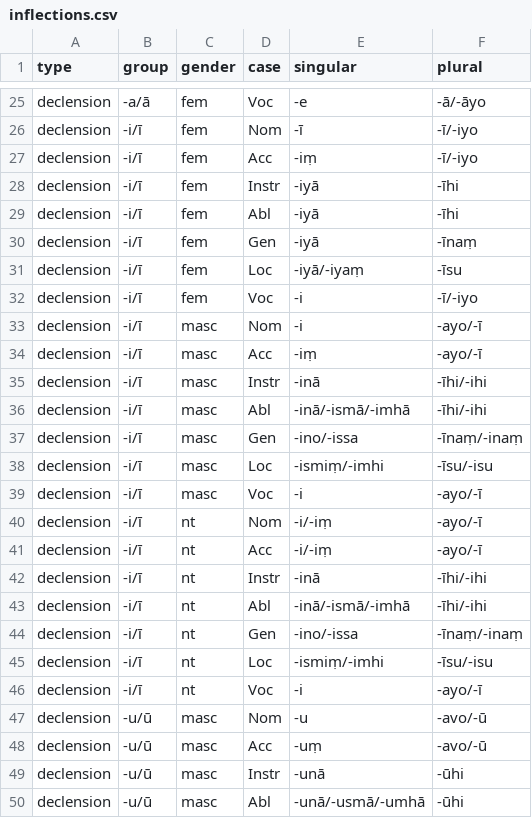
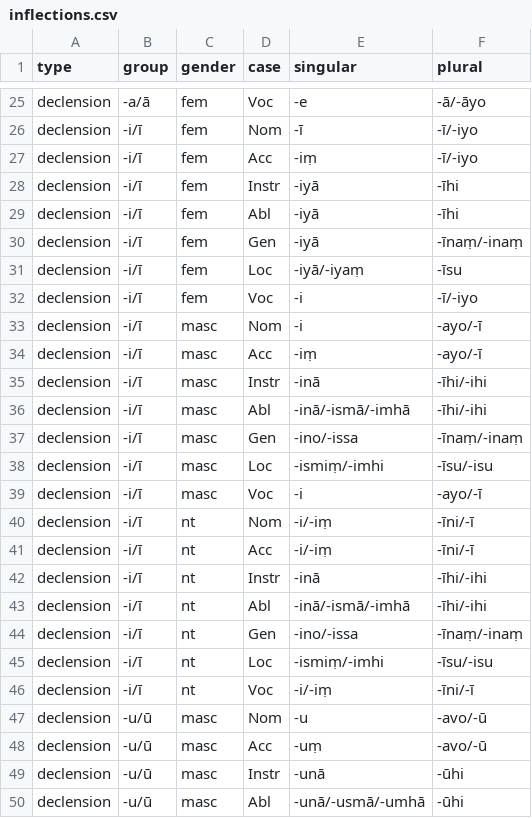
Before and after one commit to sc-voice/ms-dpd, a CSV file: src/inflections.csv, drawn as a sheet; only a part is shown, gaps mark what is left out.

```diff
--- a/src/inflections.csv
+++ b/src/inflections.csv
@@ -29,3 +29,3 @@ declension , -i/ī , fem , Instr ,  -iyā , -īhi
 declension , -i/ī , fem , Abl , -iyā , -īhi
-declension , -i/ī , fem , Gen , -iyā , -īnaṃ
+declension , -i/ī , fem , Gen , -iyā , -īnaṃ/-inaṃ
 declension , -i/ī , fem , Loc , -iyā/-iyaṃ , -īsu
@@ -39,4 +39,4 @@ declension , -i/ī , masc , Loc , -ismiṃ/-imhi , -īsu/-isu
 declension , -i/ī , masc , Voc , -i , -ayo/-ī
-declension , -i/ī , nt , Nom , -i/-iṃ , -ayo/-ī
-declension , -i/ī , nt , Acc , -i/-iṃ , -ayo/-ī
+declension , -i/ī , nt , Nom , -i/-iṃ , -īni/-ī
+declension , -i/ī , nt , Acc , -i/-iṃ , -īni/-ī
 declension , -i/ī , nt , Instr , -inā , -īhi/-ihi
@@ -45,3 +45,3 @@ declension , -i/ī , nt , Gen , -ino/-issa , -īnaṃ/-inaṃ
 declension , -i/ī , nt , Loc , -ismiṃ/-imhi , -īsu/-isu
-declension , -i/ī , nt , Voc , -i , -ayo/-ī
+declension , -i/ī , nt , Voc , -i/-iṃ , -īni/-ī
 declension , -u/ū , masc , Nom , -u , -avo/-ū
```
Also changed, not shown: 7 other files.
